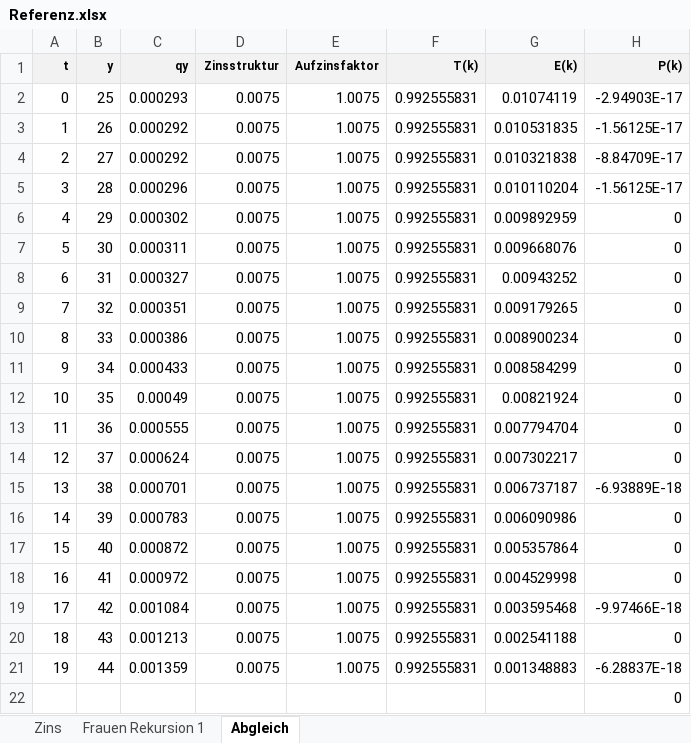
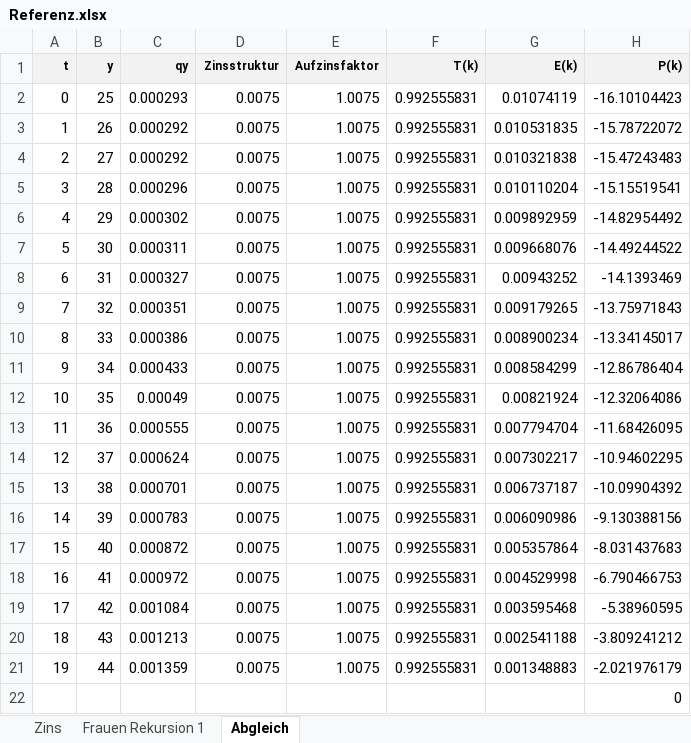
Before and after one commit to Fenum88/Tarifrechner, an Excel workbook: Tafeln/Referenz.xlsx, sheet Abgleich, drawn as a sheet; values as stored, in another font and other column widths than the file's, no borders; the diff names each change by its address in the sheet, - before the commit and + after, or states it on an @@ line.

```diff
--- a/Tafeln/Referenz.xlsx (sheet Abgleich)
+++ b/Tafeln/Referenz.xlsx (sheet Abgleich)
-H2 (P(k)): -2.94903E-17
+H2 (P(k)): -16.10104423
-H3 (P(k)): -1.56125E-17
+H3 (P(k)): -15.78722072
-H4 (P(k)): -8.84709E-17
+H4 (P(k)): -15.47243483
-H5 (P(k)): -1.56125E-17
+H5 (P(k)): -15.15519541
-H6 (P(k)): 0
+H6 (P(k)): -14.82954492
-H7 (P(k)): 0
+H7 (P(k)): -14.49244522
-H8 (P(k)): 0
+H8 (P(k)): -14.1393469
-H9 (P(k)): 0
+H9 (P(k)): -13.75971843
-H10 (P(k)): 0
+H10 (P(k)): -13.34145017
-H11 (P(k)): 0
+H11 (P(k)): -12.86786404
-H12 (P(k)): 0
+H12 (P(k)): -12.32064086
-H13 (P(k)): 0
+H13 (P(k)): -11.68426095
-H14 (P(k)): 0
+H14 (P(k)): -10.94602295
-H15 (P(k)): -6.93889E-18
+H15 (P(k)): -10.09904392
-H16 (P(k)): 0
+H16 (P(k)): -9.130388156
-H17 (P(k)): 0
+H17 (P(k)): -8.031437683
-H18 (P(k)): 0
+H18 (P(k)): -6.790466753
-H19 (P(k)): -9.97466E-18
+H19 (P(k)): -5.38960595
-H20 (P(k)): 0
+H20 (P(k)): -3.809241212
-H21 (P(k)): -6.28837E-18
+H21 (P(k)): -2.021976179
```
Also changed, not shown: sheet Frauen Rekursion 1, charts or pictures, 6 other files.
